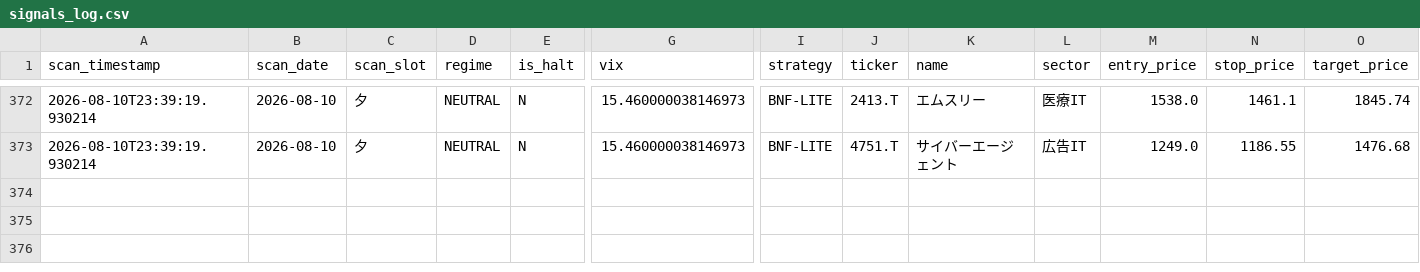
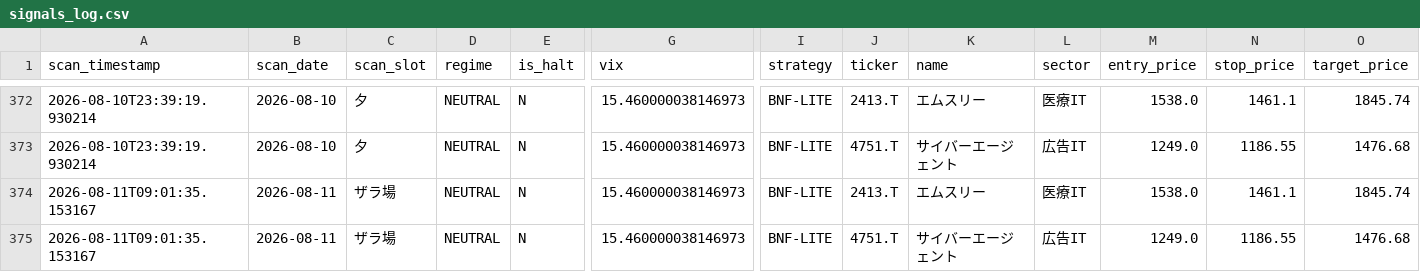
Before and after one commit to oo12takemaru-create/stock-trading-, a CSV file: signals_log.csv, drawn as a sheet; only a part is shown, gaps mark what is left out; rows hold the shown columns only; the diff names each change by its address in the sheet, - before the commit and + after, or states it on an @@ line.

```diff
--- a/signals_log.csv
+++ b/signals_log.csv
+row 374: 2026-08-11T09:01:35.153167 | 2026-08-11 | ザラ場 | NEUTRAL | N | 15.460000038146973 | BNF-LITE | 2413.T | エムスリー | 医療IT | 1538.0 | 1461.1 | 1845.74
+row 375: 2026-08-11T09:01:35.153167 | 2026-08-11 | ザラ場 | NEUTRAL | N | 15.460000038146973 | BNF-LITE | 4751.T | サイバーエージェント | 広告IT | 1249.0 | 1186.55 | 1476.68
```
Also changed, not shown: 1 other file.
